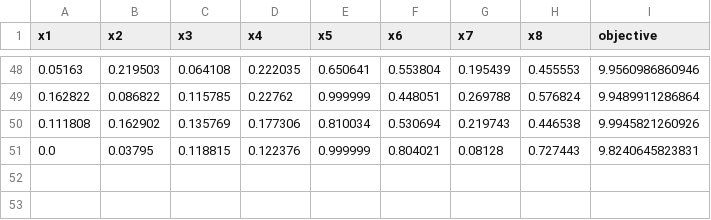
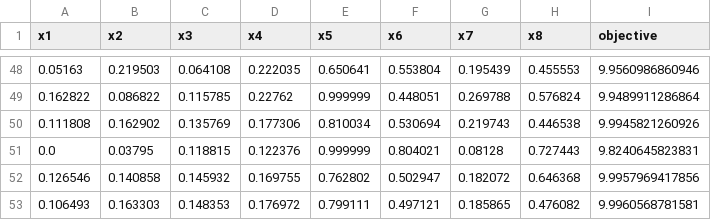
Before and after one commit to ftjepple/bayes-opt-human, a CSV file: data/fn_8.csv, drawn as a sheet; only a part is shown, gaps mark what is left out; the diff names each change by its address in the sheet, - before the commit and + after, or states it on an @@ line.

```diff
--- a/data/fn_8.csv
+++ b/data/fn_8.csv
+row 52: 0.126546 | 0.140858 | 0.145932 | 0.169755 | 0.762802 | 0.502947 | 0.182072 | 0.646368 | 9.9957969417856
+row 53: 0.106493 | 0.163303 | 0.148353 | 0.176972 | 0.799111 | 0.497121 | 0.185865 | 0.476082 | 9.9960568781581
```
Also changed, not shown: data/fn_3.csv, data/fn_4.csv, 13 other files.
